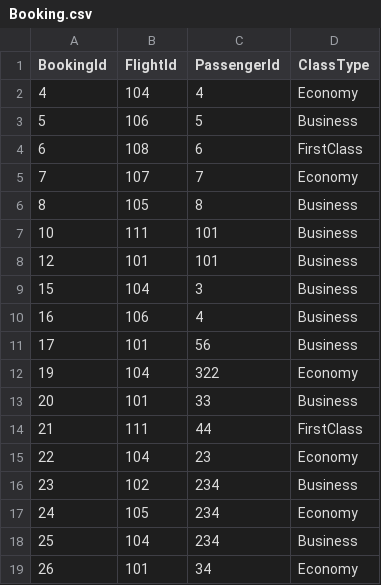
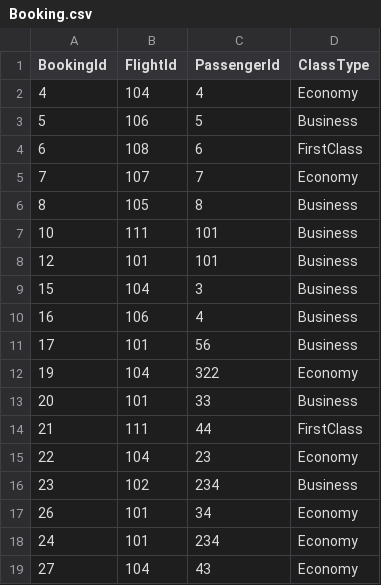
Before and after one commit to MohammadKhamalan/Airport-Ticket-Booking, a CSV file: AirportTicketBooking/Data/Booking.csv, drawn as a sheet; removed rows and columns are numbered as before the commit, all else as after; the diff names each change by its address in the sheet, - before the commit and + after, or states it on an @@ line.

```diff
--- a/AirportTicketBooking/Data/Booking.csv
+++ b/AirportTicketBooking/Data/Booking.csv
-row 17: 24 | 105 | 234 | Economy
-row 18: 25 | 104 | 234 | Business
+row 18: 24 | 101 | 234 | Economy
+row 19: 27 | 104 | 43 | Economy
```
Also changed, not shown: 4 other files.
